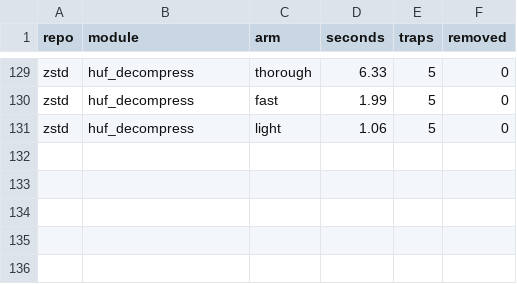
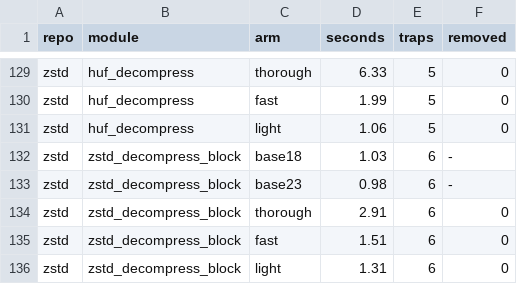
Before and after one commit to AmiraliE1380/ODeSSy, a CSV file: results/static/souper_static_poison/modules.csv, drawn as a sheet; only a part is shown, gaps mark what is left out; the diff names each change by its address in the sheet, - before the commit and + after, or states it on an @@ line.

Commit message:
souper static: zstd/zstd_decompress_block

```diff
--- a/results/static/souper_static_poison/modules.csv
+++ b/results/static/souper_static_poison/modules.csv
+row 132: zstd | zstd_decompress_block | base18 | 1.03 | 6 | -
+row 133: zstd | zstd_decompress_block | base23 | 0.98 | 6 | -
+row 134: zstd | zstd_decompress_block | thorough | 2.91 | 6 | 0
+row 135: zstd | zstd_decompress_block | fast | 1.51 | 6 | 0
+row 136: zstd | zstd_decompress_block | light | 1.31 | 6 | 0
```
